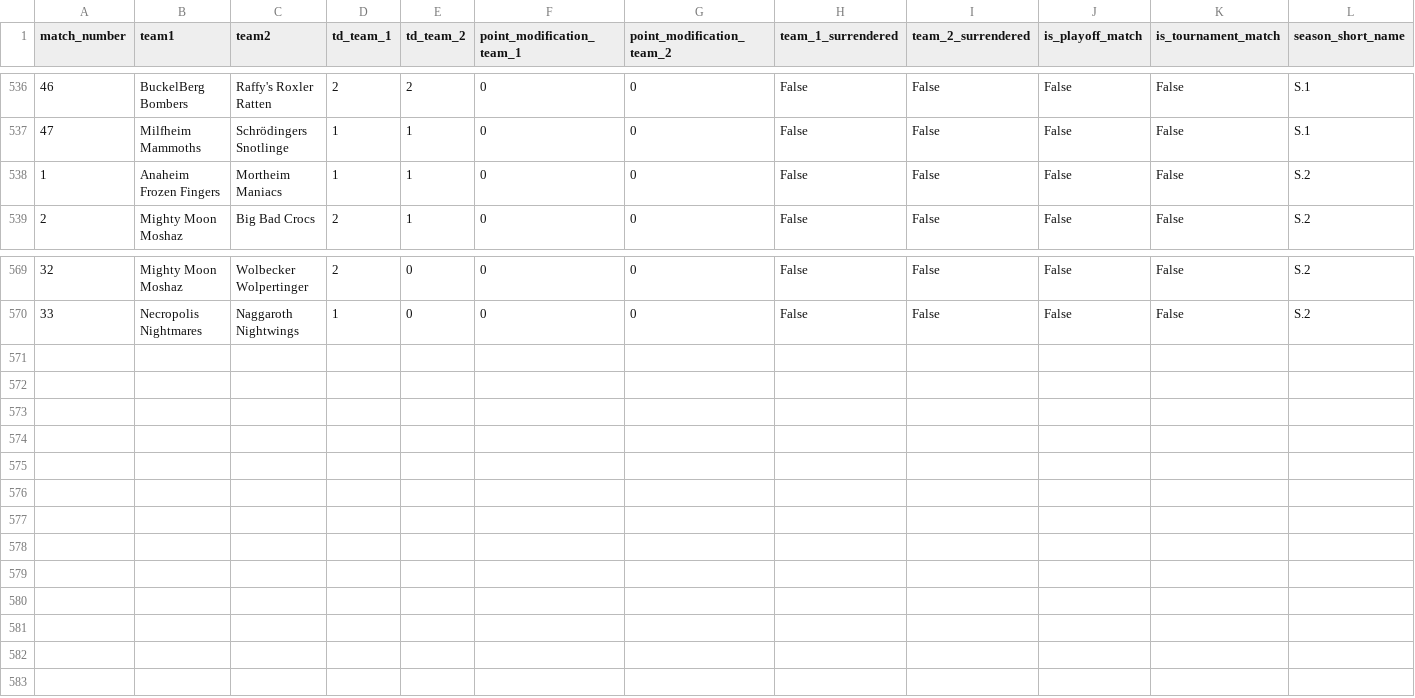
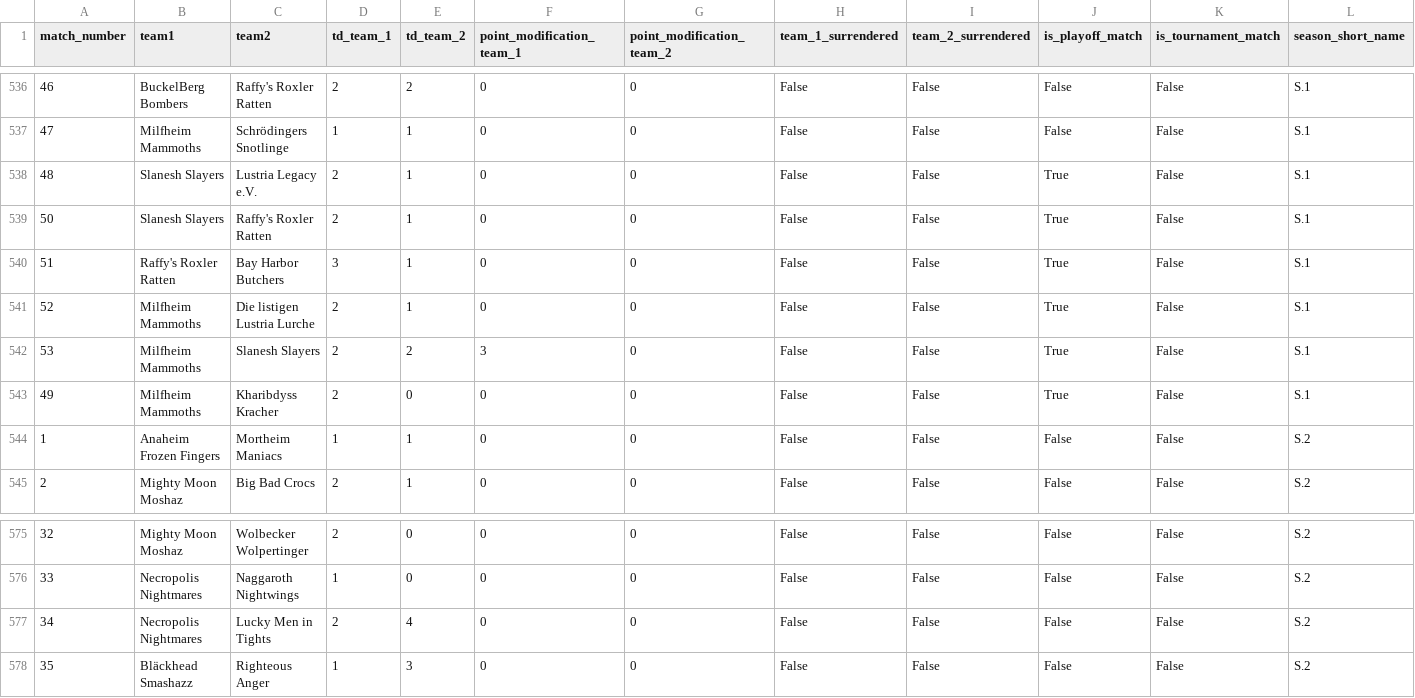
Before and after one commit to barryallenofearth/blood-bowl-league-manager, a CSV file: data/matches.csv, drawn as a sheet; only a part is shown, gaps mark what is left out; rows hold the shown columns only; the diff names each change by its address in the sheet, - before the commit and + after, or states it on an @@ line.

```diff
--- a/data/matches.csv
+++ b/data/matches.csv
+row 538: 48 | Slanesh Slayers | Lustria Legacy e.V. | 2 | 1 | 0 | 0 | False | False | True | False | S.1
+row 539: 50 | Slanesh Slayers | Raffy's Roxler Ratten | 2 | 1 | 0 | 0 | False | False | True | False | S.1
+row 540: 51 | Raffy's Roxler Ratten | Bay Harbor Butchers | 3 | 1 | 0 | 0 | False | False | True | False | S.1
+row 541: 52 | Milfheim Mammoths | Die listigen Lustria Lurche | 2 | 1 | 0 | 0 | False | False | True | False | S.1
+row 542: 53 | Milfheim Mammoths | Slanesh Slayers | 2 | 2 | 3 | 0 | False | False | True | False | S.1
+row 543: 49 | Milfheim Mammoths | Kharibdyss Kracher | 2 | 0 | 0 | 0 | False | False | True | False | S.1
+row 577: 34 | Necropolis Nightmares | Lucky Men in Tights | 2 | 4 | 0 | 0 | False | False | False | False | S.2
+row 578: 35 | Bläckhead Smashazz | Righteous Anger | 1 | 3 | 0 | 0 | False | False | False | False | S.2
```
Also changed, not shown: data/additional_statistics.csv, data/teams_and_coaches.csv, 8 other files.
